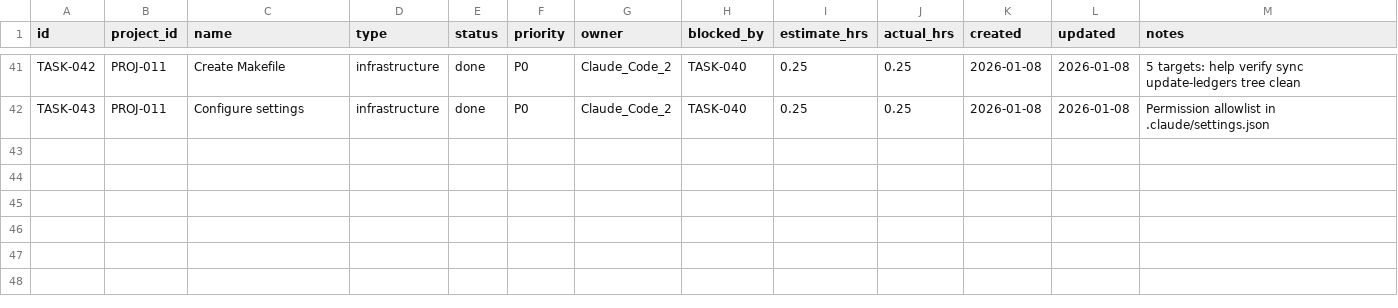
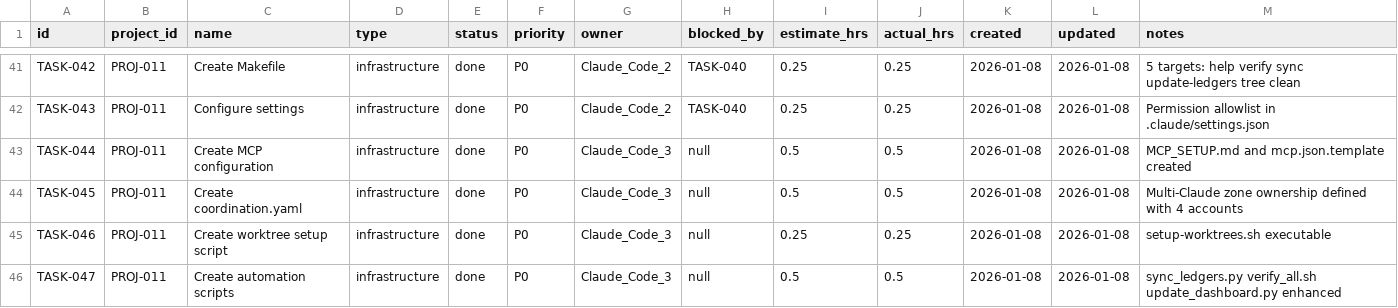
Before and after one commit to truongphillipthanh/syncrescendence, a CSV file: 00-ORCHESTRATION/state/tasks.csv, drawn as a sheet; only a part is shown, gaps mark what is left out.

```diff
--- a/00-ORCHESTRATION/state/tasks.csv
+++ b/00-ORCHESTRATION/state/tasks.csv
@@ -42 +42,5 @@ TASK-042,PROJ-011,Create Makefile,infrastructure,done,P0,Claude_Code_2,TASK-040,
 TASK-043,PROJ-011,Configure settings,infrastructure,done,P0,Claude_Code_2,TASK-040,0.25,0.25,2026-01-08,2026-01-08,Permission allowlist in .claude/settings.json
+TASK-044,PROJ-011,Create MCP configuration,infrastructure,done,P0,Claude_Code_3,null,0.5,0.5,2026-01-08,2026-01-08,MCP_SETUP.md and mcp.json.template created
+TASK-045,PROJ-011,Create coordination.yaml,infrastructure,done,P0,Claude_Code_3,null,0.5,0.5,2026-01-08,2026-01-08,Multi-Claude zone ownership defined with 4 accounts
+TASK-046,PROJ-011,Create worktree setup script,infrastructure,done,P0,Claude_Code_3,null,0.25,0.25,2026-01-08,2026-01-08,setup-worktrees.sh executable
+TASK-047,PROJ-011,Create automation scripts,infrastructure,done,P0,Claude_Code_3,null,0.5,0.5,2026-01-08,2026-01-08,sync_ledgers.py verify_all.sh update_dashboard.py enhanced
```
Also changed, not shown: 00-ORCHESTRATION/state/projects.csv, 9 other files.
